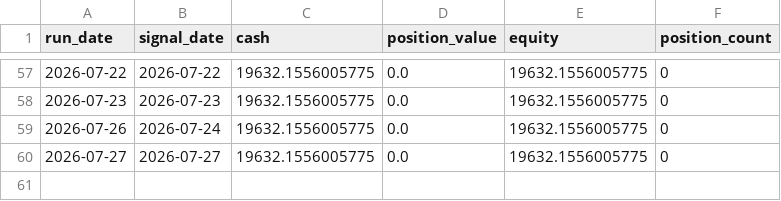
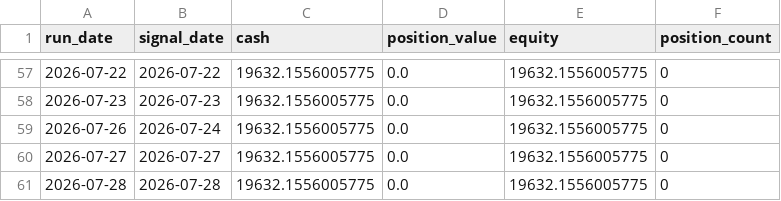
Before and after one commit to pengin01/stock-trading-system, a CSV file: equity_v624.csv, drawn as a sheet; only a part is shown, gaps mark what is left out.

```diff
--- a/equity_v624.csv
+++ b/equity_v624.csv
@@ -60 +60,2 @@ run_date,signal_date,cash,position_value,equity,position_count
 2026-07-27,2026-07-27,19632.1556005775,0.0,19632.1556005775,0
+2026-07-28,2026-07-28,19632.1556005775,0.0,19632.1556005775,0
```
Also changed, not shown: 1 other file.
